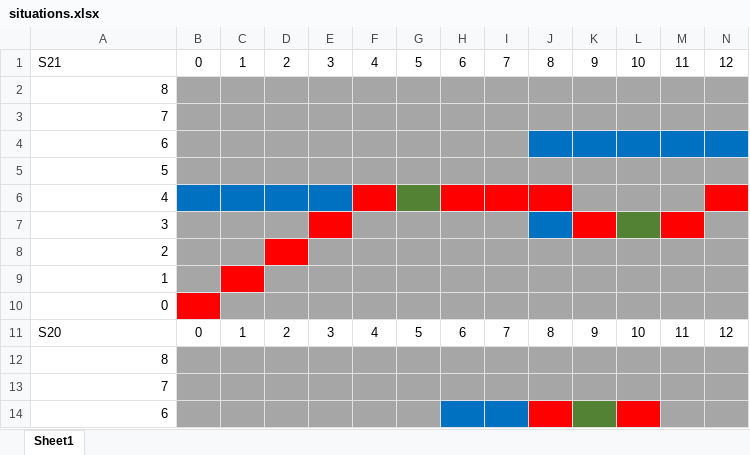
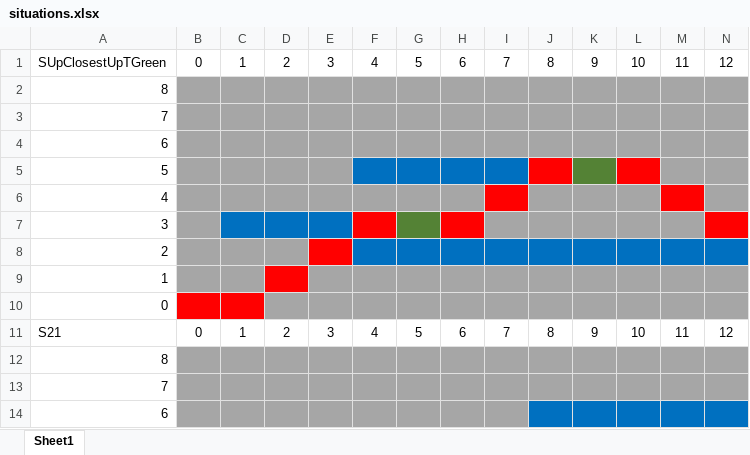
Before and after one commit to rubenkindt/IDP-project, an Excel workbook: situations.xlsx, sheet Sheet1, drawn as a sheet; only a part is shown; the shorter side is filled out with more unchanged rows; values as stored, in another font and other column widths than the file's, no borders; rows hold the shown columns only; the diff names each change by its address in the sheet, - before the commit and + after, or states it on an @@ line.

Commit message:
new situations

```diff
--- a/situations.xlsx (sheet Sheet1)
+++ b/situations.xlsx (sheet Sheet1)
+row 1: SUpClosestUpTGreen | 0 | 1 | 2 | 3 | 4 | 5 | 6 | 7 | 8 | 9 | 10 | 11 | 12
+row 2: 8
+row 3: 7
+row 4: 6
+row 5: 5
+row 6: 4
+row 7: 3
+row 8: 2
+row 9: 1
+row 10: 0
```
Also changed, not shown: 1 other file.
